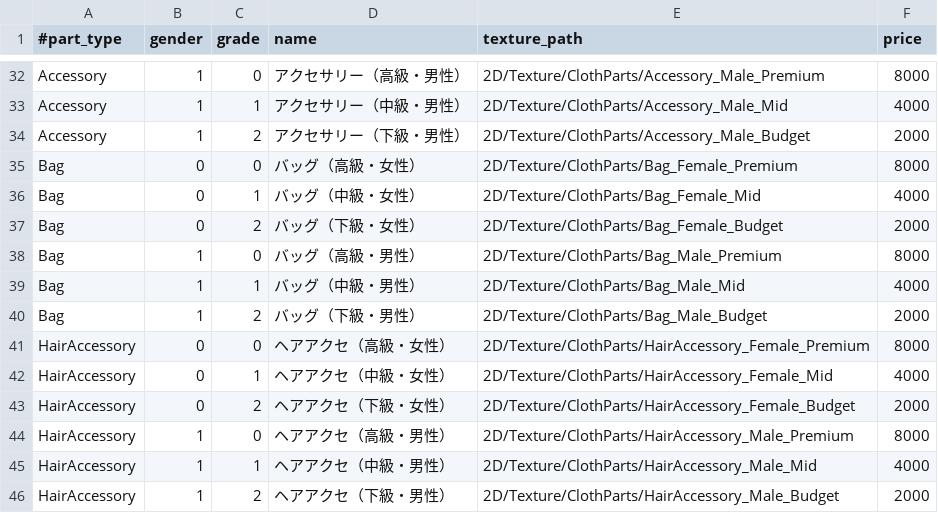
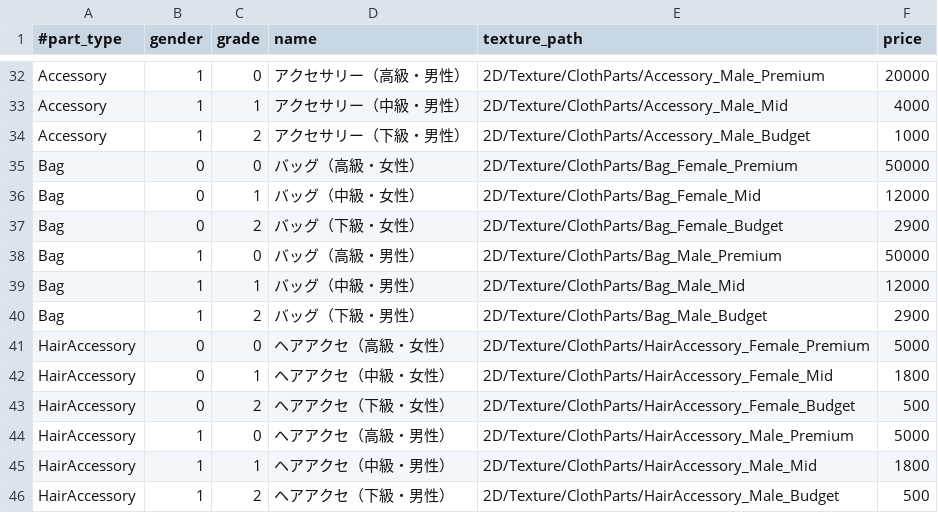
Before and after one commit to lovelyapple/makekoi-git, a TSV file: makekoi-client/Assets/Scripts/Game/Master/Editor/parts_master_source.tsv, drawn as a sheet; only a part is shown, gaps mark what is left out; the diff covers the shown part only; the diff names each change by its address in the sheet, - before the commit and + after, or states it on an @@ line.

```diff
--- a/makekoi-client/Assets/Scripts/Game/Master/Editor/parts_master_source.tsv
+++ b/makekoi-client/Assets/Scripts/Game/Master/Editor/parts_master_source.tsv
-F32 (price): 8000
+F32 (price): 20000
-F34 (price): 2000
+F34 (price): 1000
-F35 (price): 8000
+F35 (price): 50000
-F36 (price): 4000
+F36 (price): 12000
-F37 (price): 2000
+F37 (price): 2900
-F38 (price): 8000
+F38 (price): 50000
-F39 (price): 4000
+F39 (price): 12000
-F40 (price): 2000
+F40 (price): 2900
-F41 (price): 8000
+F41 (price): 5000
-F42 (price): 4000
+F42 (price): 1800
-F43 (price): 2000
+F43 (price): 500
-F44 (price): 8000
+F44 (price): 5000
-F45 (price): 4000
+F45 (price): 1800
-F46 (price): 2000
+F46 (price): 500
```
Also changed, not shown: 26 edited cells elsewhere in this file, 56 other files.
